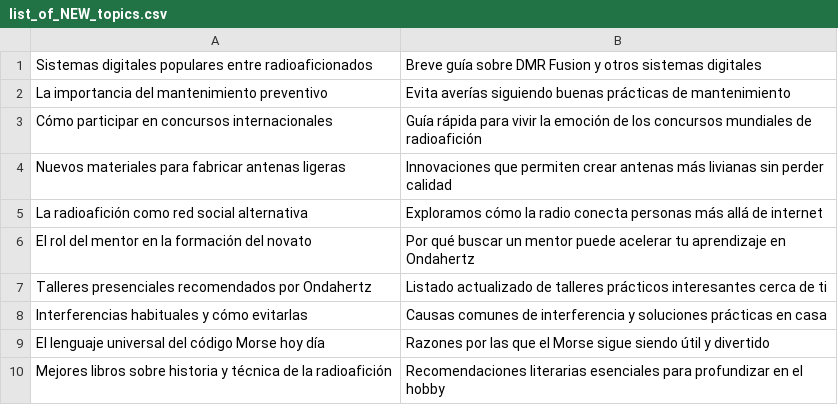
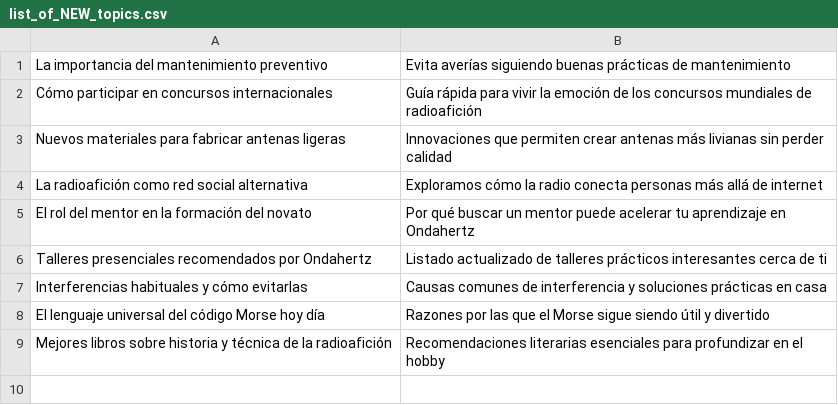
Before and after one commit to agigante80/OndaHertz_es, a CSV file: AI_content/list_of_NEW_topics.csv, drawn as a sheet; the diff names each change by its address in the sheet, - before the commit and + after, or states it on an @@ line.

```diff
--- a/AI_content/list_of_NEW_topics.csv
+++ b/AI_content/list_of_NEW_topics.csv
-row 1: Sistemas digitales populares entre radioaficionados | Breve guía sobre DMR Fusion y otros sistemas digitales
```
Also changed, not shown: AI_content/list_of_ARCHIVED_topics.csv, 3 other files.
